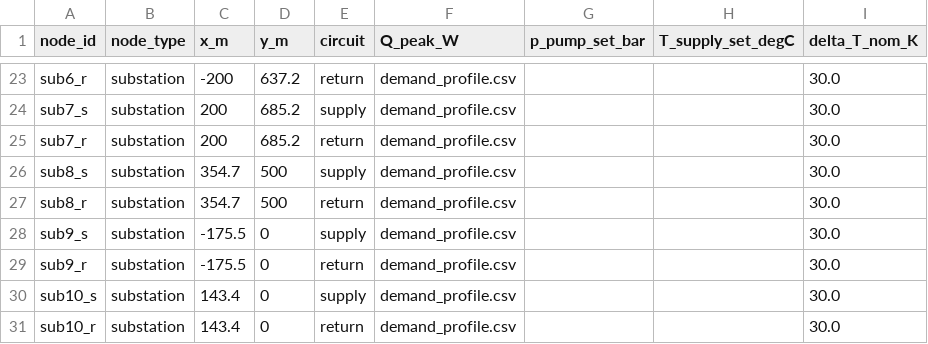
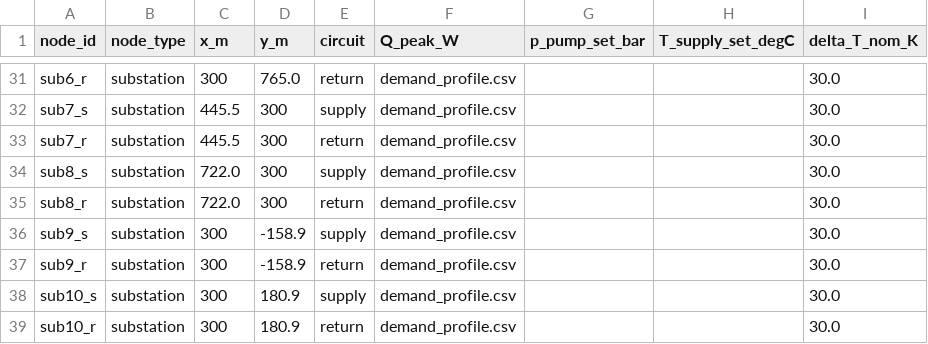
Before and after one commit to SarFerr/dhn-benchmark, a CSV file: dhn_benchmark/archetypes/DHN_THV_3G_L_S_BASE/nodes.csv, drawn as a sheet; only a part is shown, gaps mark what is left out; addresses are those after the commit; the diff covers the shown part only; the diff names each change by its address in the sheet, - before the commit and + after, or states it on an @@ line.

```diff
--- a/dhn_benchmark/archetypes/DHN_THV_3G_L_S_BASE/nodes.csv
+++ b/dhn_benchmark/archetypes/DHN_THV_3G_L_S_BASE/nodes.csv
-C31 (x_m): -200
+C31 (x_m): 300
-D31 (y_m): 637.2
+D31 (y_m): 765.0
-C32:C33 (x_m): 200
+C32:C33 (x_m): 445.5
-D32:D33 (y_m): 685.2
+D32:D33 (y_m): 300
-C34:C35 (x_m): 354.7
+C34:C35 (x_m): 722.0
-D34:D35 (y_m): 500
+D34:D35 (y_m): 300
-C36:C37 (x_m): -175.5
+C36:C37 (x_m): 300
-D36:D37 (y_m): 0
+D36:D37 (y_m): -158.9
-C38:C39 (x_m): 143.4
+C38:C39 (x_m): 300
-D38:D39 (y_m): 0
+D38:D39 (y_m): 180.9
```
Also changed, not shown: 8 added rows and 32 edited cells elsewhere in this file, dhn_benchmark/archetypes/DHN_THV_3G_L_S_BASE/pipes.csv, 2 other files.
